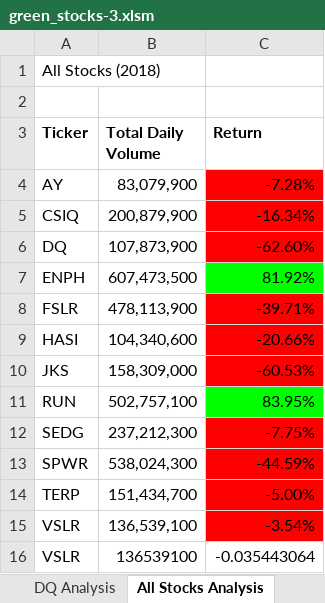
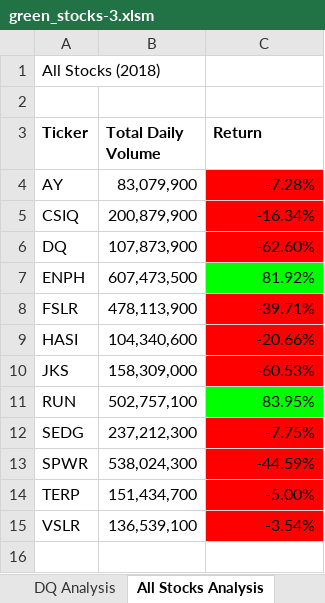
Before and after one commit to PatriciaCB1/Stock_Analysis3, an Excel workbook: green_stocks-3.xlsm, sheet All Stocks Analysis, drawn as a sheet; values as stored, in another font and other column widths than the file's, no borders; charts and pictures not drawn; the diff names each change by its address in the sheet, - before the commit and + after, or states it on an @@ line.

Commit message:
Add files via upload

```diff
--- a/green_stocks-3.xlsm (sheet All Stocks Analysis)
+++ b/green_stocks-3.xlsm (sheet All Stocks Analysis)
-row 16: VSLR | 136539100 | -0.035443064
```
Also changed, not shown: charts or pictures.
